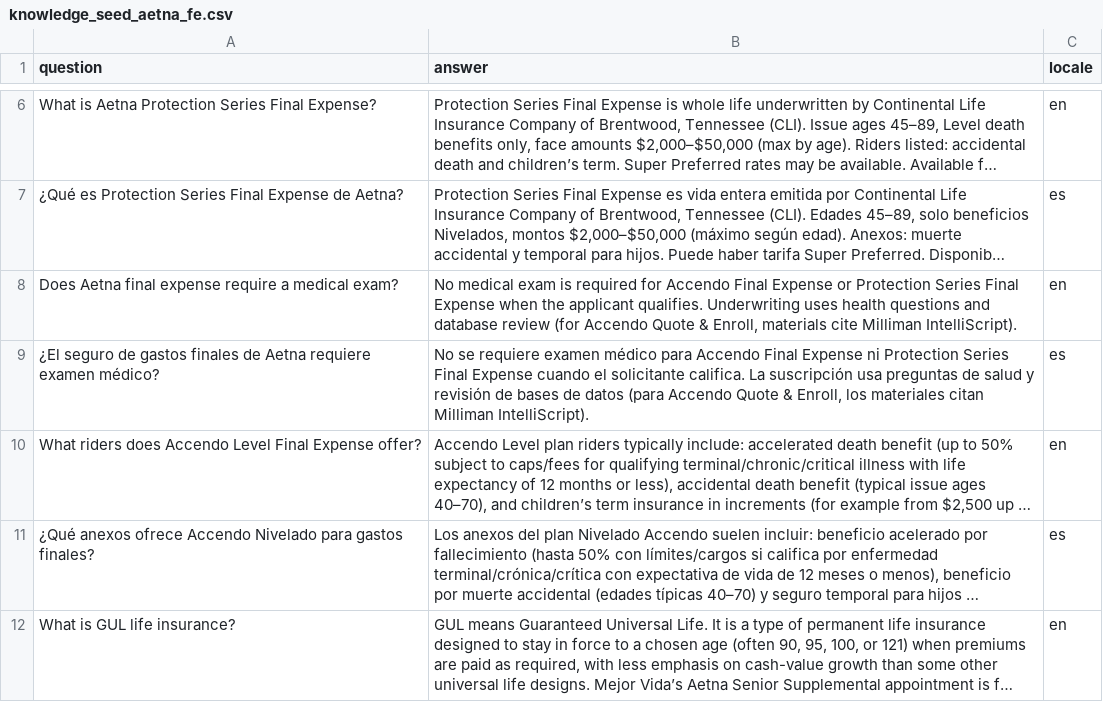
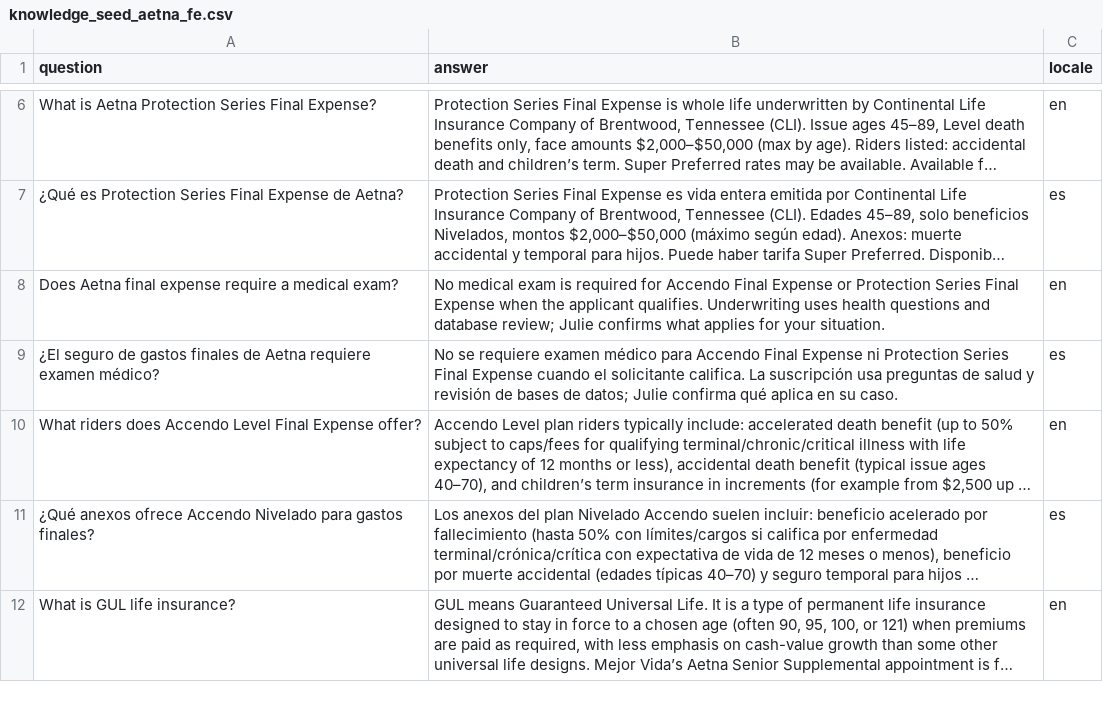
Before and after one commit to Mejor-Vida/Mejor-Vida-HTML, a CSV file: scripts/knowledge_seed_aetna_fe.csv, drawn as a sheet; only a part is shown, gaps mark what is left out; long unchanged cells end in …; the diff names each change by its address in the sheet, - before the commit and + after, or states it on an @@ line.

```diff
--- a/scripts/knowledge_seed_aetna_fe.csv
+++ b/scripts/knowledge_seed_aetna_fe.csv
-B8 (answer): …and database review (for Accendo Quote & Enroll, materials cite Milliman IntelliScript).
+B8 (answer): …and database review; Julie confirms what applies for your situation.
-B9 (answer): …bases de datos (para Accendo Quote & Enroll, los materiales citan Milliman IntelliScript).
+B9 (answer): …bases de datos; Julie confirma qué aplica en su caso.
```
Also changed, not shown: 5 other files.
